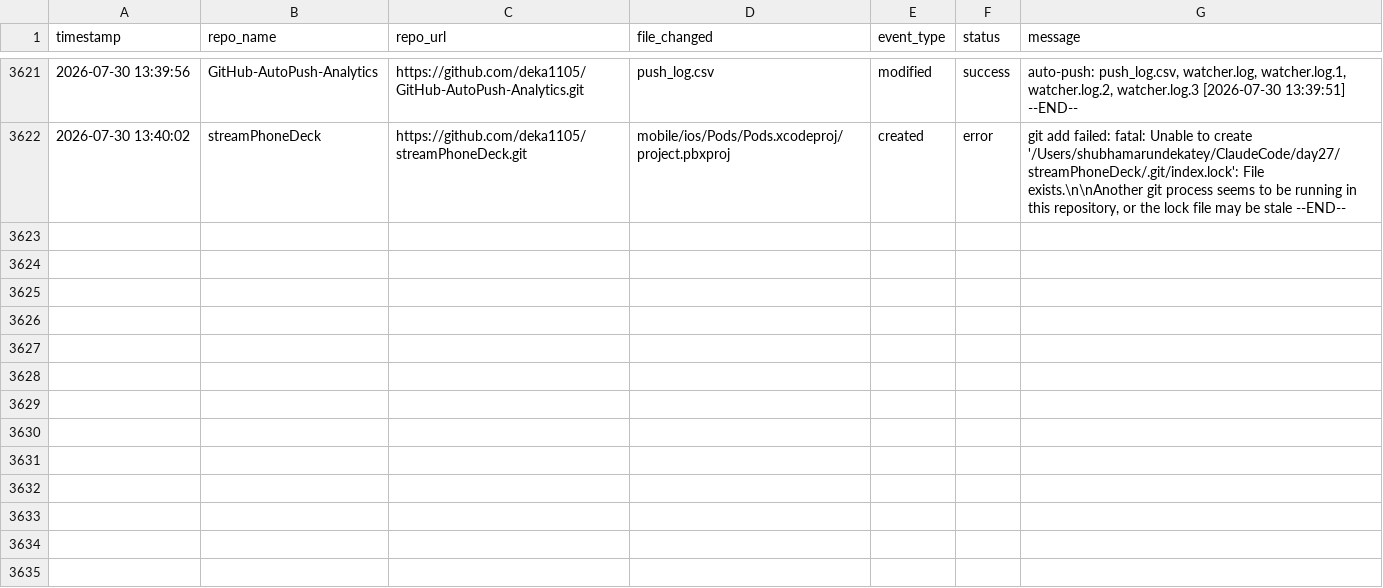
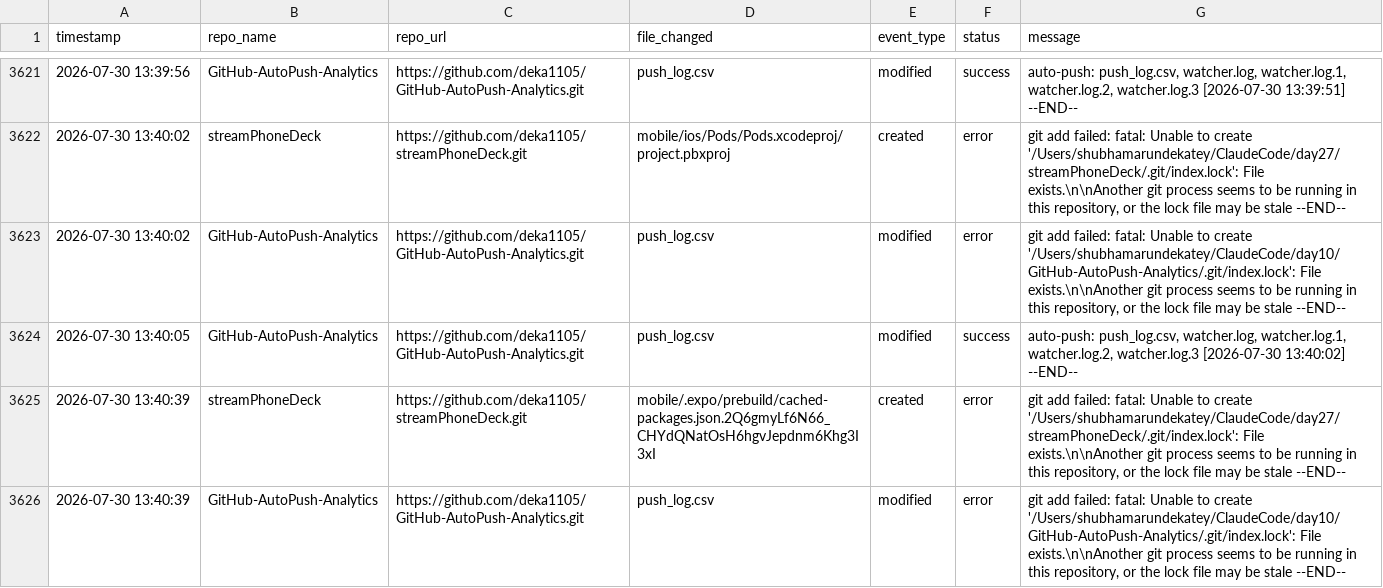
Before and after one commit to deka1105/GitHub-AutoPush-Analytics, a CSV file: push_log.csv, drawn as a sheet; only a part is shown, gaps mark what is left out; the diff names each change by its address in the sheet, - before the commit and + after, or states it on an @@ line.

Commit message:
auto-push: push_log.csv [2026-07-30 13:40:39]

```diff
--- a/push_log.csv
+++ b/push_log.csv
+row 3623: 2026-07-30 13:40:02 | GitHub-AutoPush-Analytics | https://github.com/deka1105/GitHub-AutoPush-Analytics.git | push_log.csv | modified | error | git add failed: fatal: Unable to create '/Users/shubhamarundekatey/ClaudeCode/day10/GitHub-AutoPush-Analytics/.git/index.lock': File exists.\n\nAnother git process seems to be running in this repository, or the lock file may be stale --END--
+row 3624: 2026-07-30 13:40:05 | GitHub-AutoPush-Analytics | https://github.com/deka1105/GitHub-AutoPush-Analytics.git | push_log.csv | modified | success | auto-push: push_log.csv, watcher.log, watcher.log.1, watcher.log.2, watcher.log.3 [2026-07-30 13:40:02] --END--
+row 3625: 2026-07-30 13:40:39 | streamPhoneDeck | https://github.com/deka1105/streamPhoneDeck.git | mobile/.expo/prebuild/cached-packages.json.2Q6gmyLf6N66_CHYdQNatOsH6hgvJepdnm6Khg3I3xI | created | error | git add failed: fatal: Unable to create '/Users/shubhamarundekatey/ClaudeCode/day27/streamPhoneDeck/.git/index.lock': File exists.\n\nAnother git process seems to be running in this repository, or the lock file may be stale --END--
+row 3626: 2026-07-30 13:40:39 | GitHub-AutoPush-Analytics | https://github.com/deka1105/GitHub-AutoPush-Analytics.git | push_log.csv | modified | error | git add failed: fatal: Unable to create '/Users/shubhamarundekatey/ClaudeCode/day10/GitHub-AutoPush-Analytics/.git/index.lock': File exists.\n\nAnother git process seems to be running in this repository, or the lock file may be stale --END--
```
